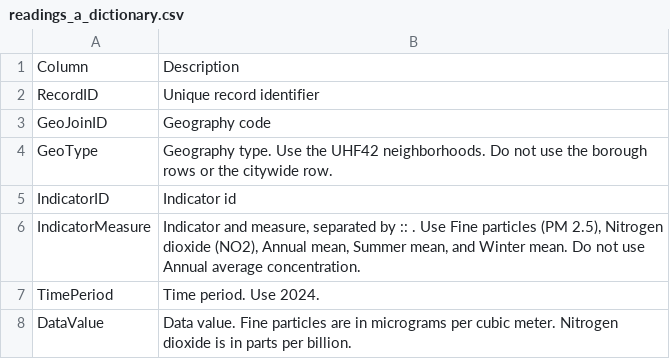
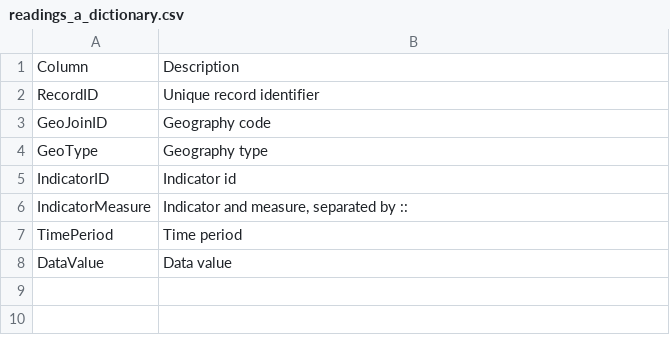
Before and after one commit to tomsca/data_sets, a CSV file: intro-to-ds/group_project_3_datasets/readings_a_dictionary.csv, drawn as a sheet.

```diff
--- a/intro-to-ds/group_project_3_datasets/readings_a_dictionary.csv
+++ b/intro-to-ds/group_project_3_datasets/readings_a_dictionary.csv
@@ -3,6 +3,6 @@ RecordID,Unique record identifier
 GeoJoinID,Geography code
-GeoType,Geography type. Use the UHF42 neighborhoods. Do not use the borough rows or the citywide row.
+GeoType,Geography type
 IndicatorID,Indicator id
-IndicatorMeasure,"Indicator and measure, separated by :: . Use Fine particles (PM 2.5), Nitrogen dioxide (NO2), Annual mean, Summer mean, and Winter mean. Do not use Annual average concentration."
-TimePeriod,Time period. Use 2024.
-DataValue,Data value. Fine particles are in micrograms per cubic meter. Nitrogen dioxide is in parts per billion.
+IndicatorMeasure,"Indicator and measure, separated by :: "
+TimePeriod,Time period
+DataValue,Data value
```
Also changed, not shown: intro-to-ds/group_project_3_datasets/readings_b_dictionary.csv, 2 other files.
